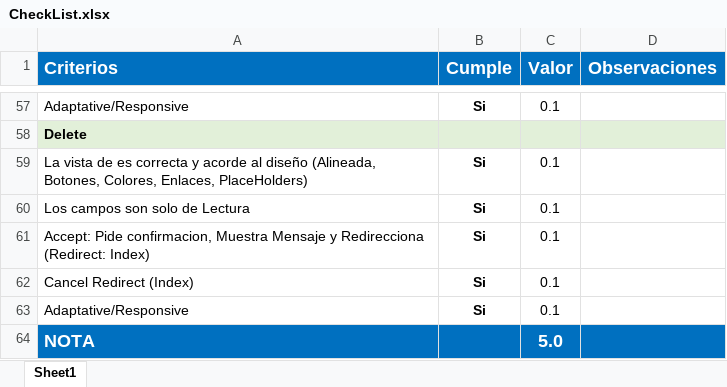
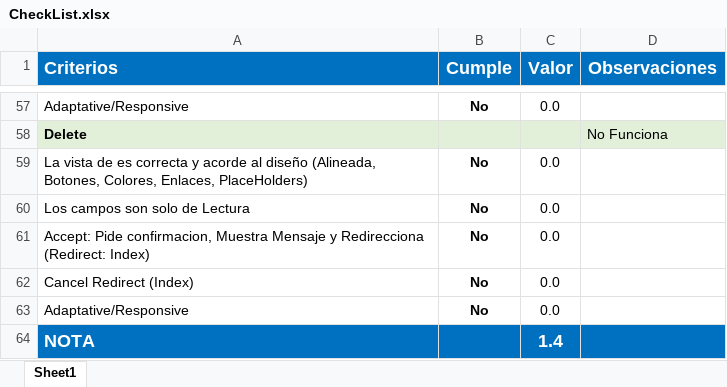
Before and after one commit to Jucer74/WebDevelopment, an Excel workbook: Exams/Exam-01/Exam-01-2/CheckList.xlsx, sheet Sheet1, drawn as a sheet; only a part is shown, gaps mark what is left out; values as stored, in another font and other column widths than the file's, no borders; conditional formats not drawn; the diff covers the shown part only; the diff names each change by its address in the sheet, - before the commit and + after, or states it on an @@ line.

```diff
--- a/Exams/Exam-01/Exam-01-2/CheckList.xlsx (sheet Sheet1)
+++ b/Exams/Exam-01/Exam-01-2/CheckList.xlsx (sheet Sheet1)
-B57 (Cumple): Si
+B57 (Cumple): No
-C57 (Valor): 0.1
+C57 (Valor): 0.0
-D58 (Observaciones): (empty)
+D58 (Observaciones): No Funciona
-B59:B63 (Cumple): Si
+B59:B63 (Cumple): No
-C59:C63 (Valor): 0.1
+C59:C63 (Valor): 0.0
-C64 (Valor): 5.0
+C64 (Valor): 1.4
```
Also changed, not shown: 5 added rows, 5 removed rows and 62 edited cells elsewhere in this sheet.
